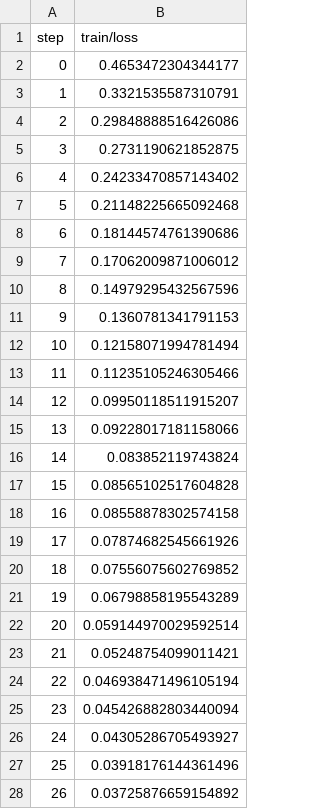
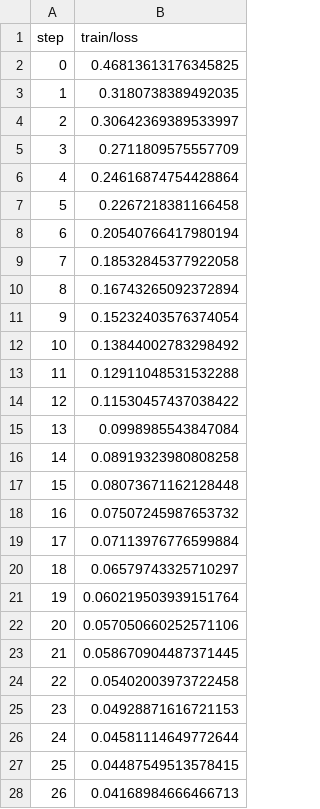
Before and after one commit to cameronraysmith/magnetic-tiles-defect, a TSV file: training/plots/metrics/train/loss.tsv, drawn as a sheet; only a part is shown; the diff covers the shown part only.

```diff
--- a/training/plots/metrics/train/loss.tsv
+++ b/training/plots/metrics/train/loss.tsv
@@ -1,28 +1,28 @@
 step	train/loss
-0	0.4653472304344177
-1	0.3321535587310791
-2	0.29848888516426086
-3	0.2731190621852875
-4	0.24233470857143402
-5	0.21148225665092468
-6	0.18144574761390686
-7	0.17062009871006012
-8	0.14979295432567596
-9	0.1360781341791153
-10	0.12158071994781494
-11	0.11235105246305466
-12	0.09950118511915207
-13	0.09228017181158066
-14	0.083852119743824
-15	0.08565102517604828
-16	0.08558878302574158
-17	0.07874682545661926
-18	0.07556075602769852
-19	0.06798858195543289
-20	0.059144970029592514
-21	0.05248754099011421
-22	0.046938471496105194
-23	0.045426882803440094
-24	0.04305286705493927
-25	0.03918176144361496
-26	0.03725876659154892
+0	0.46813613176345825
+1	0.3180738389492035
+2	0.30642369389533997
+3	0.2711809575557709
+4	0.24616874754428864
+5	0.2267218381166458
+6	0.20540766417980194
+7	0.18532845377922058
+8	0.16743265092372894
+9	0.15232403576374054
+10	0.13844002783298492
+11	0.12911048531532288
+12	0.11530457437038422
+13	0.0998985543847084
+14	0.08919323980808258
+15	0.08073671162128448
+16	0.07507245987653732
+17	0.07113976776599884
+18	0.06579743325710297
+19	0.060219503939151764
+20	0.057050660252571106
+21	0.058670904487371445
+22	0.05402003973722458
+23	0.04928871616721153
+24	0.04581114649772644
+25	0.04487549513578415
+26	0.04168984666466713
```
Also changed, not shown: 4 edited cells elsewhere in this file, training/plots/metrics/dice.tsv, training/plots/metrics/eval/loss.tsv, 4 other files.
